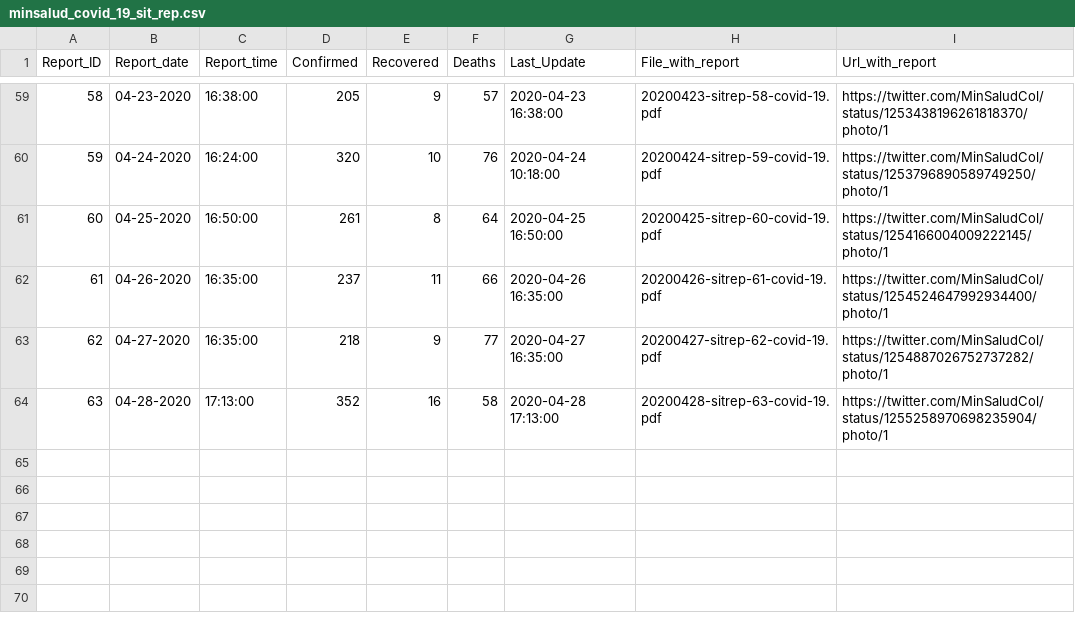
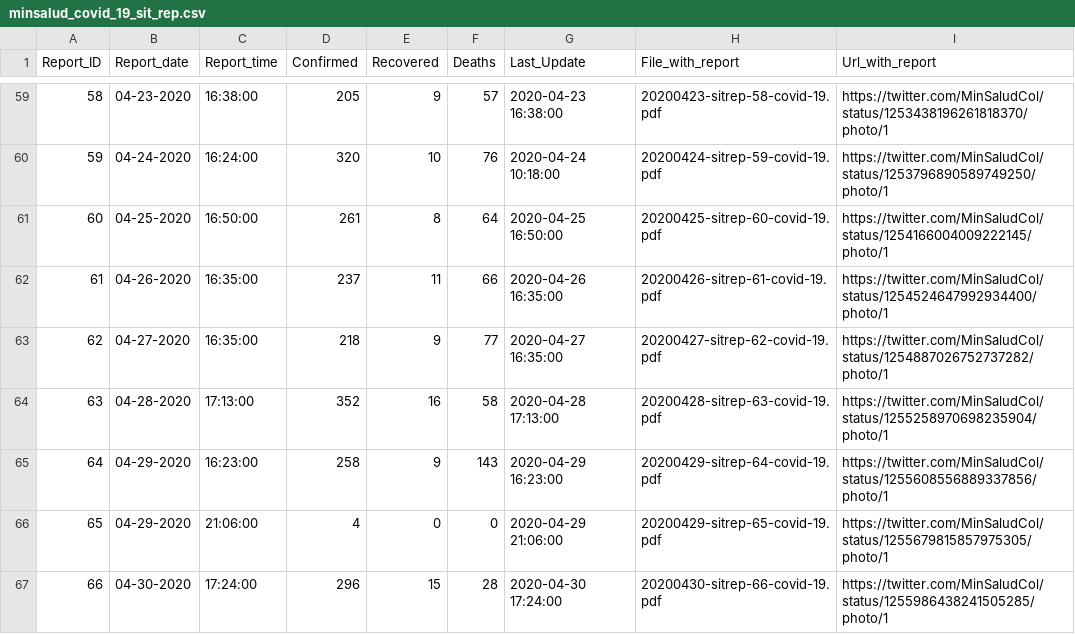
Before and after one commit to CovidDataProject/DataCovid19Colombia, a CSV file: covid_19_situation_reports/minsalud_covid_19_sit_rep.csv, drawn as a sheet; only a part is shown, gaps mark what is left out; the diff names each change by its address in the sheet, - before the commit and + after, or states it on an @@ line.

Commit message:
minsalud_covid_19_sit_rep

```diff
--- a/covid_19_situation_reports/minsalud_covid_19_sit_rep.csv
+++ b/covid_19_situation_reports/minsalud_covid_19_sit_rep.csv
+row 65: 64 | 04-29-2020 | 16:23:00 | 258 | 9 | 143 | 2020-04-29 16:23:00 | 20200429-sitrep-64-covid-19.pdf | https://twitter.com/MinSaludCol/status/1255608556889337856/photo/1
+row 66: 65 | 04-29-2020 | 21:06:00 | 4 | 0 | 0 | 2020-04-29 21:06:00 | 20200429-sitrep-65-covid-19.pdf | https://twitter.com/MinSaludCol/status/1255679815857975305/photo/1
+row 67: 66 | 04-30-2020 | 17:24:00 | 296 | 15 | 28 | 2020-04-30 17:24:00 | 20200430-sitrep-66-covid-19.pdf | https://twitter.com/MinSaludCol/status/1255986438241505285/photo/1
```
